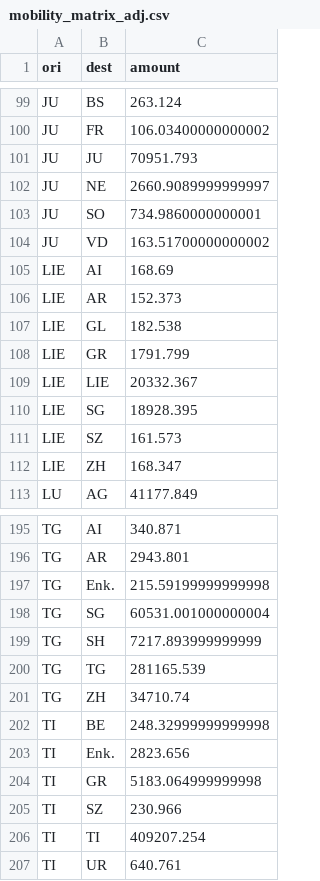
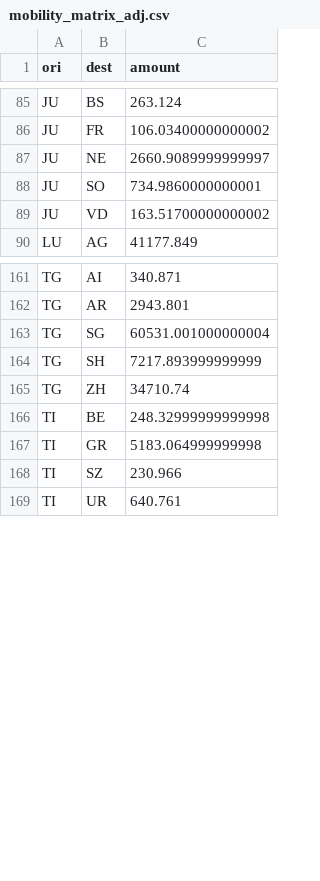
Before and after one commit to jcblemai/R0_BBRC_experiment, a CSV file: data/ch/mobility_matrix_adj.csv, drawn as a sheet; only a part is shown, gaps mark what is left out; the diff covers the shown part only; the diff names each change by its address in the sheet, - before the commit and + after, or states it on an @@ line.

Commit message:
mob no diag

```diff
--- a/data/ch/mobility_matrix_adj.csv
+++ b/data/ch/mobility_matrix_adj.csv
-row 101: JU | JU | 70951.793
-row 105: LIE | AI | 168.69
-row 106: LIE | AR | 152.373
-row 107: LIE | GL | 182.538
-row 108: LIE | GR | 1791.799
-row 109: LIE | LIE | 20332.367
-row 110: LIE | SG | 18928.395
-row 111: LIE | SZ | 161.573
-row 112: LIE | ZH | 168.347
-row 197: TG | Enk. | 215.59199999999998
-row 200: TG | TG | 281165.539
-row 203: TI | Enk. | 2823.656
-row 206: TI | TI | 409207.254
```
Also changed, not shown: 32 removed rows elsewhere in this file.
